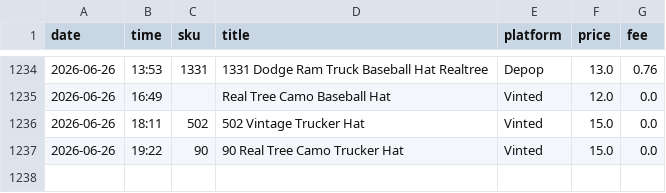
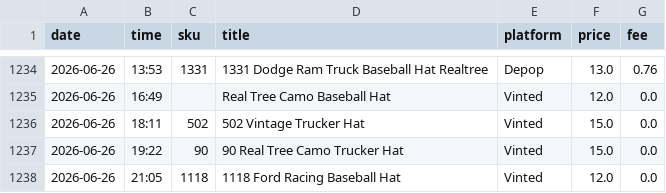
Before and after one commit to notanotherwholesale-sudo/fm-sales-tracker, a CSV file: fm_sales.csv, drawn as a sheet; only a part is shown, gaps mark what is left out; the diff names each change by its address in the sheet, - before the commit and + after, or states it on an @@ line.

```diff
--- a/fm_sales.csv
+++ b/fm_sales.csv
+row 1238: 2026-06-26 | 21:05 | 1118 | 1118 Ford Racing Baseball Hat | Vinted | 12.0 | 0.0
```
Also changed, not shown: delist_queue.csv, 1 other file.
